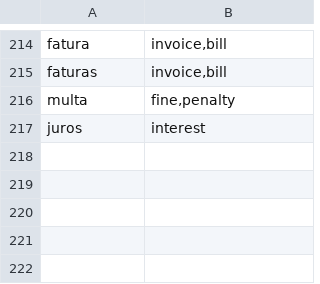
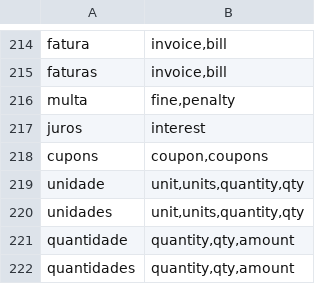
Before and after one commit to dedeusgui/sidecar, a TSV file: internal/lexical/lexicon_pt_en.tsv, drawn as a sheet; only a part is shown, gaps mark what is left out; the diff names each change by its address in the sheet, - before the commit and + after, or states it on an @@ line.

```diff
--- a/internal/lexical/lexicon_pt_en.tsv
+++ b/internal/lexical/lexicon_pt_en.tsv
+row 218: cupons | coupon,coupons
+row 219: unidade | unit,units,quantity,qty
+row 220: unidades | unit,units,quantity,qty
+row 221: quantidade | quantity,qty,amount
+row 222: quantidades | quantity,qty,amount
```
Also changed, not shown: 5 other files.
